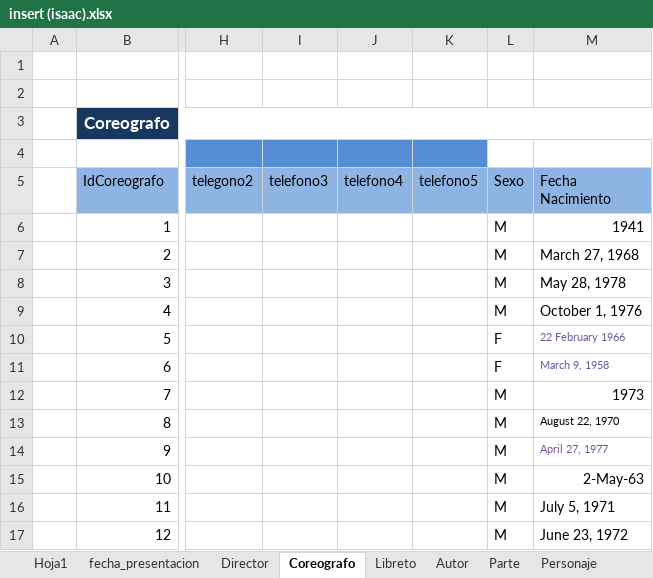
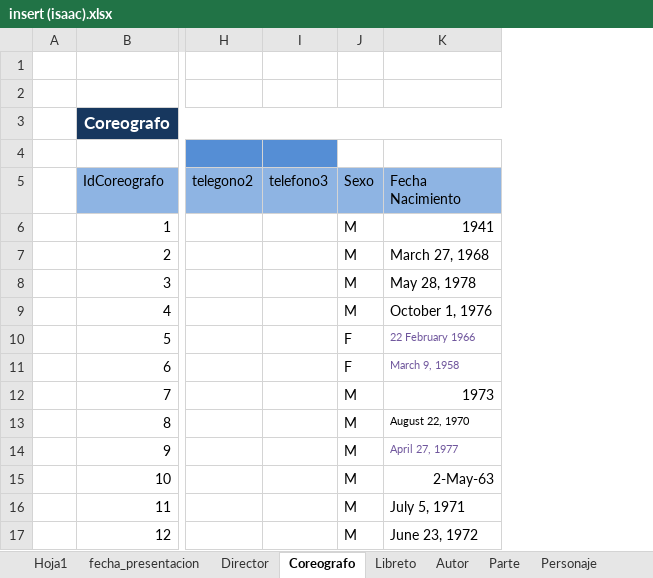
Before and after one commit to Isaac6702/base-de-datos-proy-isaackaremali, an Excel workbook: insert (isaac).xlsx, sheet Coreografo, drawn as a sheet; only a part is shown, gaps mark what is left out; values as stored, in another font and other column widths than the file's, no borders; the diff names each change by its address in the sheet, - before the commit and + after, or states it on an @@ line.

```diff
--- a/insert (isaac).xlsx (sheet Coreografo)
+++ b/insert (isaac).xlsx (sheet Coreografo)
-column J (telefono4), empty
-column K (telefono5), empty
```
Also changed, not shown: sheet fecha, sheet trabajador_cargo, sheet Nacionalidad_trabajador, sheet Bailarin.
